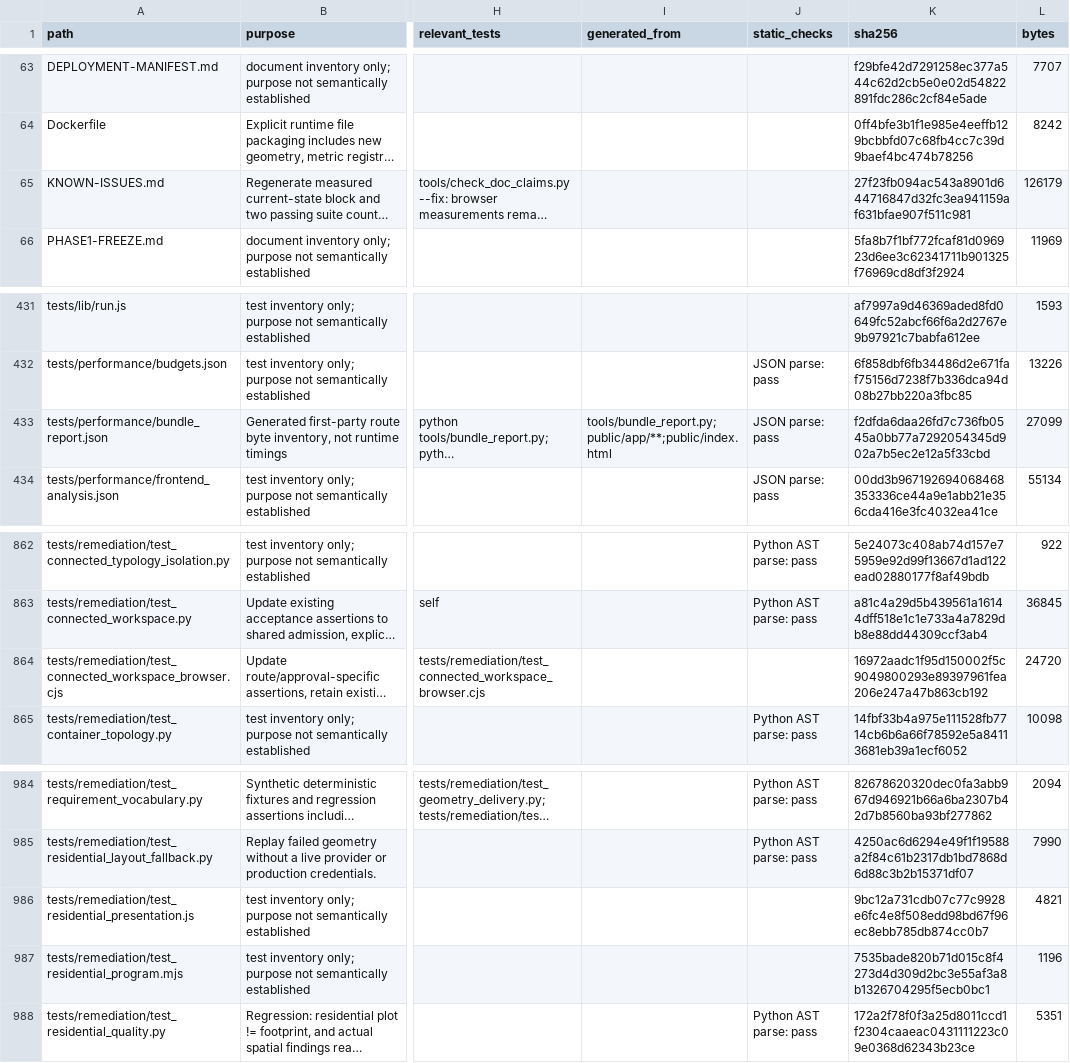
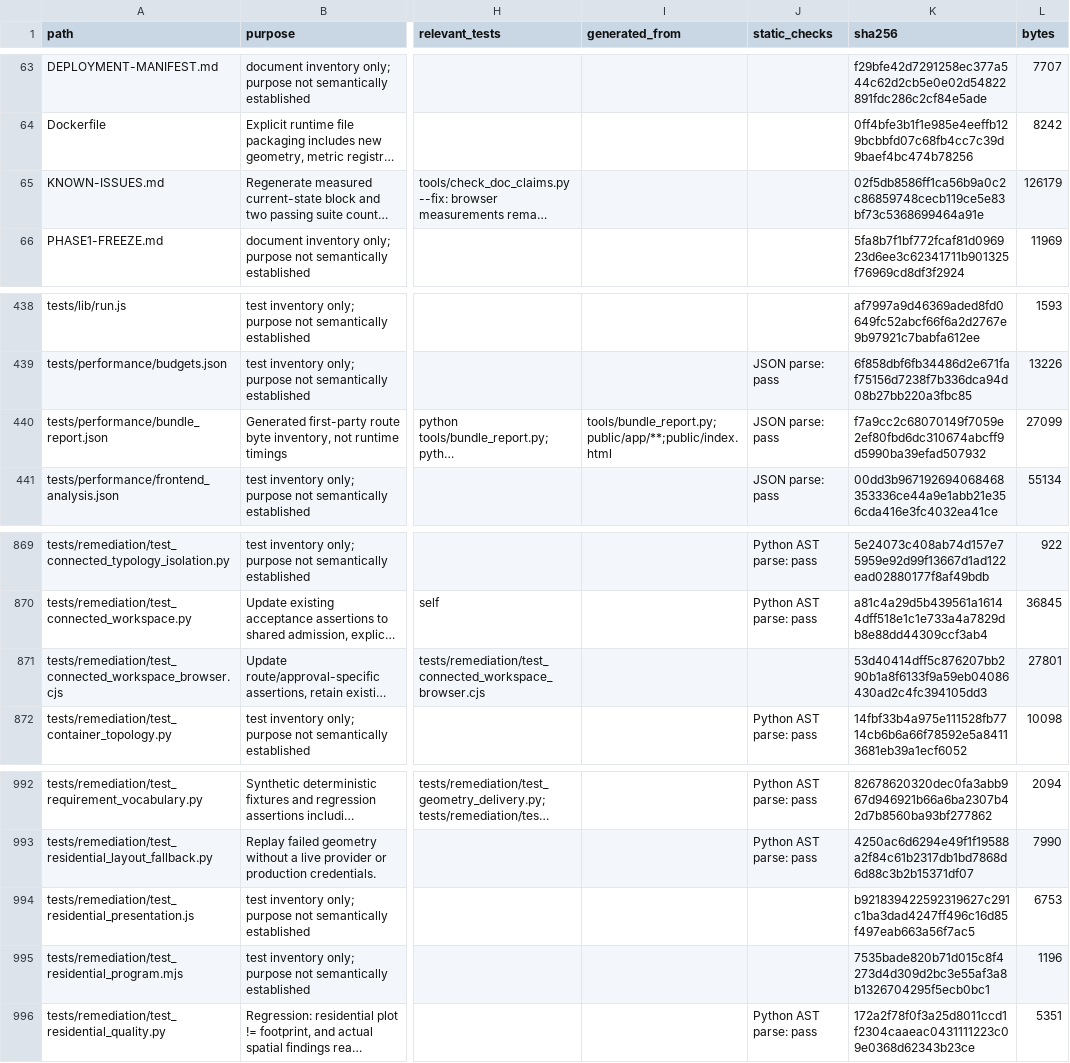
Before and after one commit to NAIFMUSFER/AI-Instruction, a CSV file: docs/delivery/2026-11-10/file-coverage.csv, drawn as a sheet; only a part is shown, gaps mark what is left out; long unchanged cells end in …; addresses are those after the commit; the diff covers the shown part only; the diff names each change by its address in the sheet, - before the commit and + after, or states it on an @@ line.

```diff
--- a/docs/delivery/2026-11-10/file-coverage.csv
+++ b/docs/delivery/2026-11-10/file-coverage.csv
-K65 (sha256): 27f23fb094ac543a8901d644716847d32fc3ea941159af631bfae907f511c981
+K65 (sha256): 02f5db8586ff1ca56b9a0c2c86859748cecb119ce5e83bf73c5368699464a91e
-K440 (sha256): f2dfda6daa26fd7c736fb0545a0bb77a7292054345d902a7b5ec2e12a5f33cbd
+K440 (sha256): f7a9cc2c68070149f7059e2ef80fbd6dc310674abcff9d5990ba39efad507932
-K871 (sha256): 16972aadc1f95d150002f5c9049800293e89397961fea206e247a47b863cb192
+K871 (sha256): 53d40414dff5c876207bb290b1a8f6133f9a59eb04086430ad2c4fc394105dd3
-L871 (bytes): 24720
+L871 (bytes): 27801
-K994 (sha256): 9bc12a731cdb07c77c9928e6fc4e8f508edd98bd67f96ec8ebb785db874cc0b7
+K994 (sha256): b921839422592319627c291c1ba3dad4247ff496c16d85f497eab663a56f7ac5
-L994 (bytes): 4821
+L994 (bytes): 6753
```
Also changed, not shown: 8 added rows and 18 edited cells elsewhere in this file, 22 other files.
